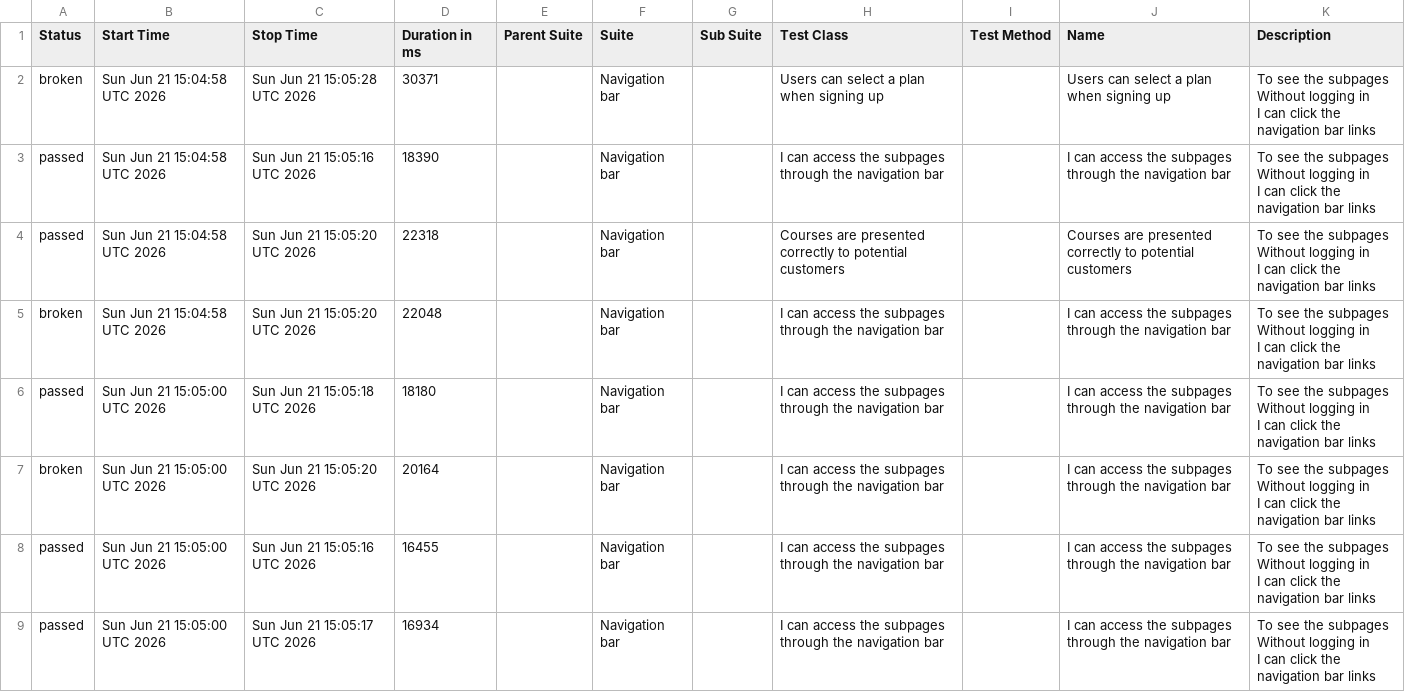
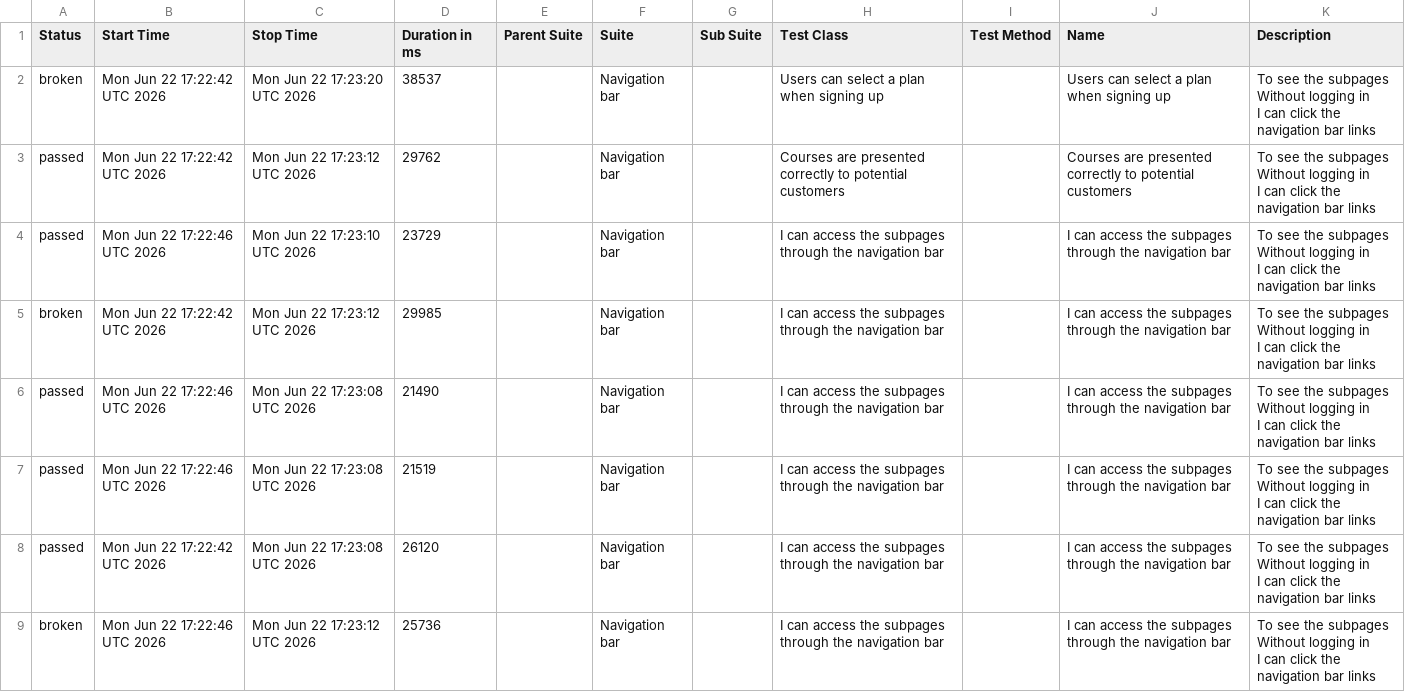
Before and after one commit to ingmarcela27/ci-reporting-building-block, a CSV file: allureReport/data/suites.csv, drawn as a sheet.

```diff
--- a/allureReport/data/suites.csv
+++ b/allureReport/data/suites.csv
@@ -1,25 +1,25 @@
 "Status","Start Time","Stop Time","Duration in ms","Parent Suite","Suite","Sub Suite","Test Class","Test Method","Name","Description"
-"broken","Sun Jun 21 15:04:58 UTC 2026","Sun Jun 21 15:05:28 UTC 2026","30371","","Navigation bar","","Users can select a plan when signing up","","Users can select a plan when signing up","  To see the subpages
-  Without logging in
-  I can click the navigation bar links"
-"passed","Sun Jun 21 15:04:58 UTC 2026","Sun Jun 21 15:05:16 UTC 2026","18390","","Navigation bar","","I can access the subpages through the navigation bar","","I can access the subpages through the navigation bar","  To see the subpages
-  Without logging in
-  I can click the navigation bar links"
-"passed","Sun Jun 21 15:04:58 UTC 2026","Sun Jun 21 15:05:20 UTC 2026","22318","","Navigation bar","","Courses are presented correctly to potential customers","","Courses are presented correctly to potential customers","  To see the subpages
-  Without logging in
-  I can click the navigation bar links"
-"broken","Sun Jun 21 15:04:58 UTC 2026","Sun Jun 21 15:05:20 UTC 2026","22048","","Navigation bar","","I can access the subpages through the navigation bar","","I can access the subpages through the navigation bar","  To see the subpages
-  Without logging in
-  I can click the navigation bar links"
-"passed","Sun Jun 21 15:05:00 UTC 2026","Sun Jun 21 15:05:18 UTC 2026","18180","","Navigation bar","","I can access the subpages through the navigation bar","","I can access the subpages through the navigation bar","  To see the subpages
-  Without logging in
-  I can click the navigation bar links"
-"broken","Sun Jun 21 15:05:00 UTC 2026","Sun Jun 21 15:05:20 UTC 2026","20164","","Navigation bar","","I can access the subpages through the navigation bar","","I can access the subpages through the navigation bar","  To see the subpages
-  Without logging in
-  I can click the navigation bar links"
-"passed","Sun Jun 21 15:05:00 UTC 2026","Sun Jun 21 15:05:16 UTC 2026","16455","","Navigation bar","","I can access the subpages through the navigation bar","","I can access the subpages through the navigation bar","  To see the subpages
-  Without logging in
-  I can click the navigation bar links"
-"passed","Sun Jun 21 15:05:00 UTC 2026","Sun Jun 21 15:05:17 UTC 2026","16934","","Navigation bar","","I can access the subpages through the navigation bar","","I can access the subpages through the navigation bar","  To see the subpages
-  Without logging in
-  I can click the navigation bar links"
+"broken","Mon Jun 22 17:22:42 UTC 2026","Mon Jun 22 17:23:20 UTC 2026","38537","","Navigation bar","","Users can select a plan when signing up","","Users can select a plan when signing up","  To see the subpages
+  Without logging in
+  I can click the navigation bar links"
+"passed","Mon Jun 22 17:22:42 UTC 2026","Mon Jun 22 17:23:12 UTC 2026","29762","","Navigation bar","","Courses are presented correctly to potential customers","","Courses are presented correctly to potential customers","  To see the subpages
+  Without logging in
+  I can click the navigation bar links"
+"passed","Mon Jun 22 17:22:46 UTC 2026","Mon Jun 22 17:23:10 UTC 2026","23729","","Navigation bar","","I can access the subpages through the navigation bar","","I can access the subpages through the navigation bar","  To see the subpages
+  Without logging in
+  I can click the navigation bar links"
+"broken","Mon Jun 22 17:22:42 UTC 2026","Mon Jun 22 17:23:12 UTC 2026","29985","","Navigation bar","","I can access the subpages through the navigation bar","","I can access the subpages through the navigation bar","  To see the subpages
+  Without logging in
+  I can click the navigation bar links"
+"passed","Mon Jun 22 17:22:46 UTC 2026","Mon Jun 22 17:23:08 UTC 2026","21490","","Navigation bar","","I can access the subpages through the navigation bar","","I can access the subpages through the navigation bar","  To see the subpages
+  Without logging in
+  I can click the navigation bar links"
+"passed","Mon Jun 22 17:22:46 UTC 2026","Mon Jun 22 17:23:08 UTC 2026","21519","","Navigation bar","","I can access the subpages through the navigation bar","","I can access the subpages through the navigation bar","  To see the subpages
+  Without logging in
+  I can click the navigation bar links"
+"passed","Mon Jun 22 17:22:42 UTC 2026","Mon Jun 22 17:23:08 UTC 2026","26120","","Navigation bar","","I can access the subpages through the navigation bar","","I can access the subpages through the navigation bar","  To see the subpages
+  Without logging in
+  I can click the navigation bar links"
+"broken","Mon Jun 22 17:22:46 UTC 2026","Mon Jun 22 17:23:12 UTC 2026","25736","","Navigation bar","","I can access the subpages through the navigation bar","","I can access the subpages through the navigation bar","  To see the subpages
+  Without logging in
+  I can click the navigation bar links"
```
Also changed, not shown: allureReport/data/behaviors.csv, 38 other files.
